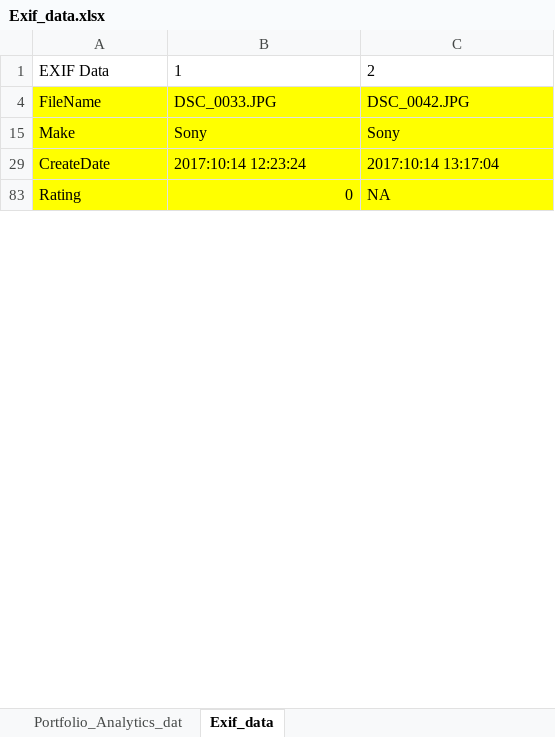
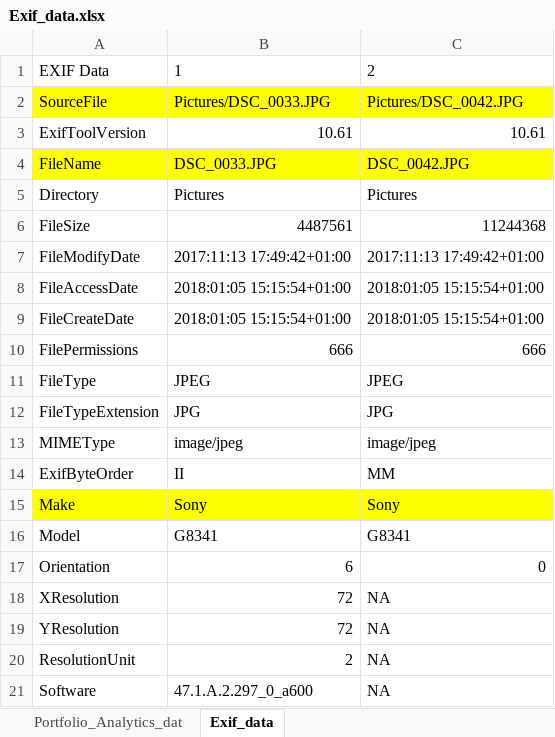
Before and after one commit to DannyJRa/Portfolio_Analytics, an Excel workbook: Portfolio_Analytics/PicturesOfLastYear/Exif_data.xlsx, sheet Exif_data, drawn as a sheet; only a part is shown; the shorter side is filled out with more unchanged rows; values as stored, in another font and other column widths than the file's, no borders; table styles not drawn; the diff covers the shown part only; the diff names each change by its address in the sheet, - before the commit and + after, or states it on an @@ line.

Commit message:
exif new

```diff
--- a/Portfolio_Analytics/PicturesOfLastYear/Exif_data.xlsx (sheet Exif_data)
+++ b/Portfolio_Analytics/PicturesOfLastYear/Exif_data.xlsx (sheet Exif_data)
@@ row 2 unhidden: SourceFile | Pictures/DSC_0033.JPG | Pictures/DSC_0042.JPG @@
@@ row 3 unhidden: ExifToolVersion | 10.61 | 10.61 @@
@@ row 5 unhidden: Directory | Pictures | Pictures @@
@@ row 6 unhidden: FileSize | 4487561 | 11244368 @@
@@ row 7 unhidden: FileModifyDate | 2017:11:13 17:49:42+01:00 | 2017:11:13 17:49:42+01:00 @@
@@ row 8 unhidden: FileAccessDate | 2018:01:05 15:15:54+01:00 | 2018:01:05 15:15:54+01:00 @@
@@ row 9 unhidden: FileCreateDate | 2018:01:05 15:15:54+01:00 | 2018:01:05 15:15:54+01:00 @@
@@ row 10 unhidden: FilePermissions | 666 | 666 @@
@@ row 11 unhidden: FileType | JPEG | JPEG @@
@@ row 12 unhidden: FileTypeExtension | JPG | JPG @@
@@ row 13 unhidden: MIMEType | image/jpeg | image/jpeg @@
@@ row 14 unhidden: ExifByteOrder | II | MM @@
@@ row 16 unhidden: Model | G8341 | G8341 @@
@@ row 17 unhidden: Orientation | 6 | 0 @@
@@ row 18 unhidden: XResolution | 72 | NA @@
@@ row 19 unhidden: YResolution | 72 | NA @@
@@ row 20 unhidden: ResolutionUnit | 2 | NA @@
@@ row 21 unhidden: Software | 47.1.A.2.297_0_a600 | NA @@
```
Also changed, not shown: 1 added row and 95 hidden or unhidden rows elsewhere in this sheet, 10 other files.
